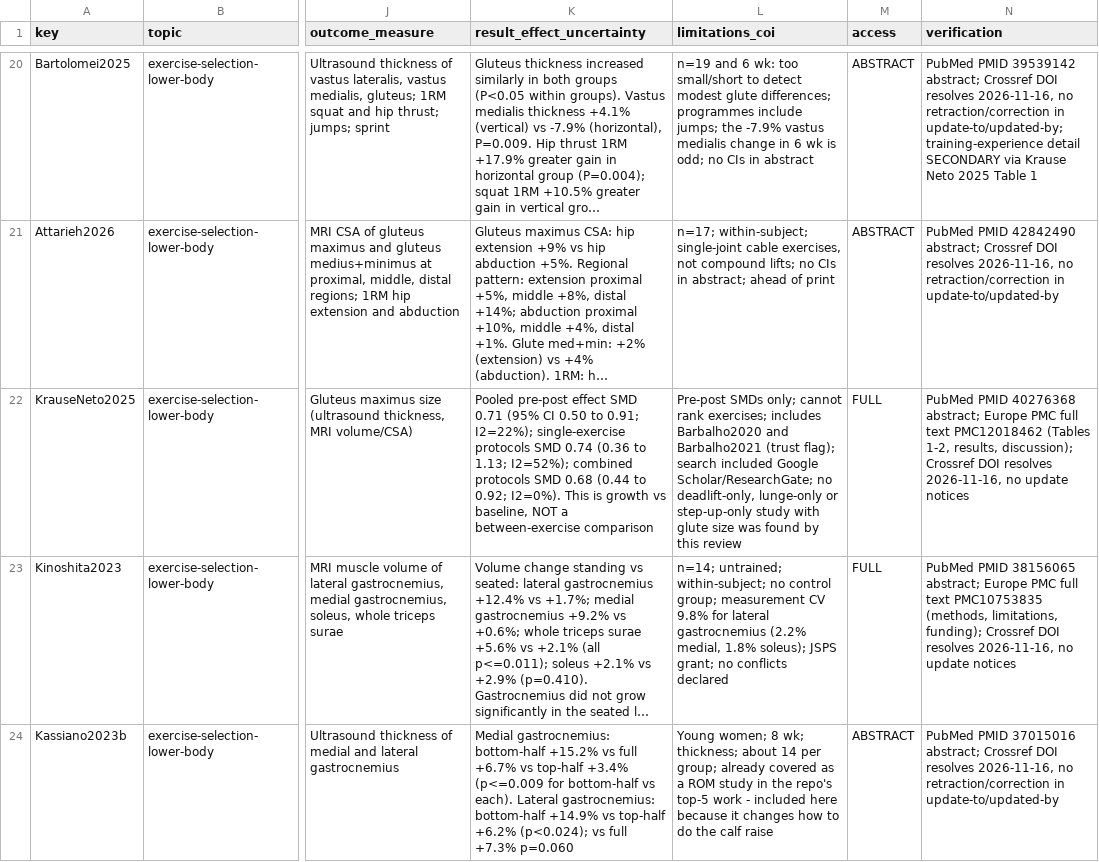
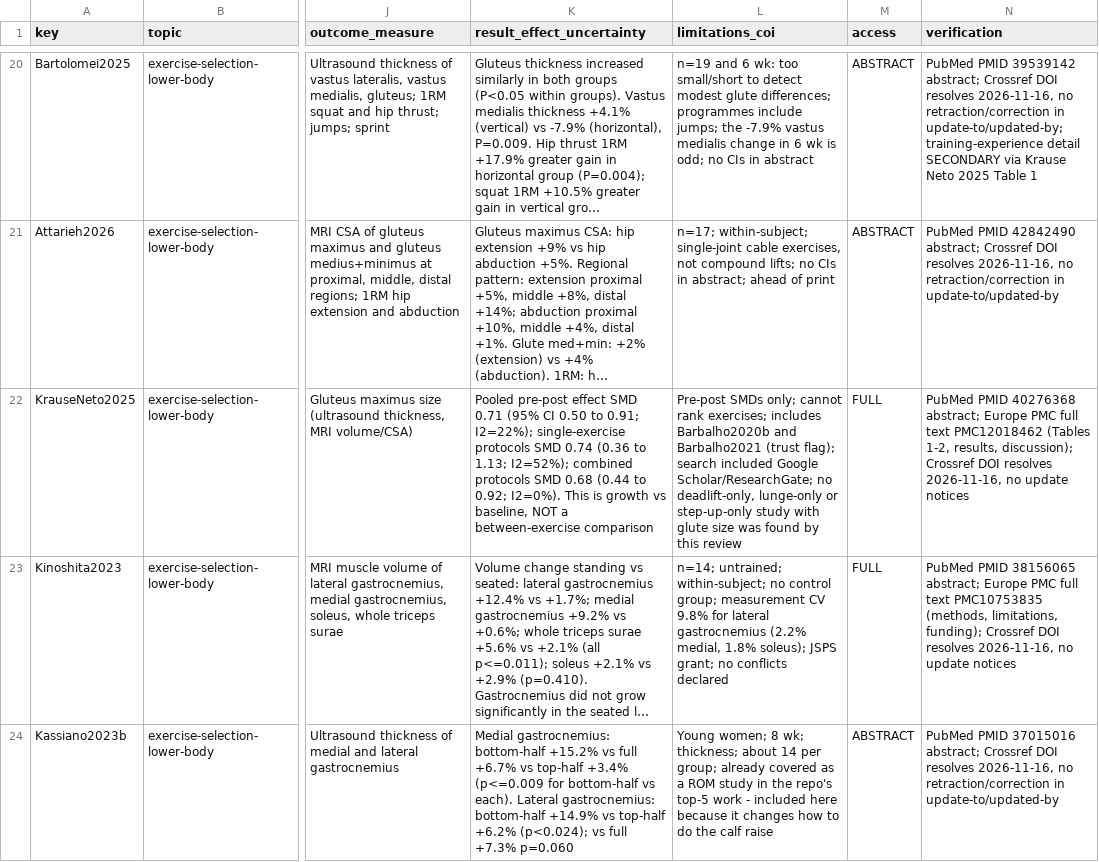
Before and after one commit to kyewellsthebest/TENSTRESEARCH, a CSV file: knowledge-base/notes/2026-11-16-exercise-selection-lower-body-studies.csv, drawn as a sheet; only a part is shown, gaps mark what is left out; long unchanged cells end in …; the diff covers the shown part only; the diff names each change by its address in the sheet, - before the commit and + after, or states it on an @@ line.

```diff
--- a/knowledge-base/notes/2026-11-16-exercise-selection-lower-body-studies.csv
+++ b/knowledge-base/notes/2026-11-16-exercise-selection-lower-body-studies.csv
-L22 (limitations_coi): …exercises; includes Barbalho2020 and Barbalho2021…
+L22 (limitations_coi): …exercises; includes Barbalho2020b and Barbalho2021…
```
Also changed, not shown: 6 edited cells elsewhere in this file, knowledge-base/notes/2026-11-16-audit.csv, knowledge-base/notes/2026-11-16-exercise-selection-upper-body-studies.csv, 12 other files.
